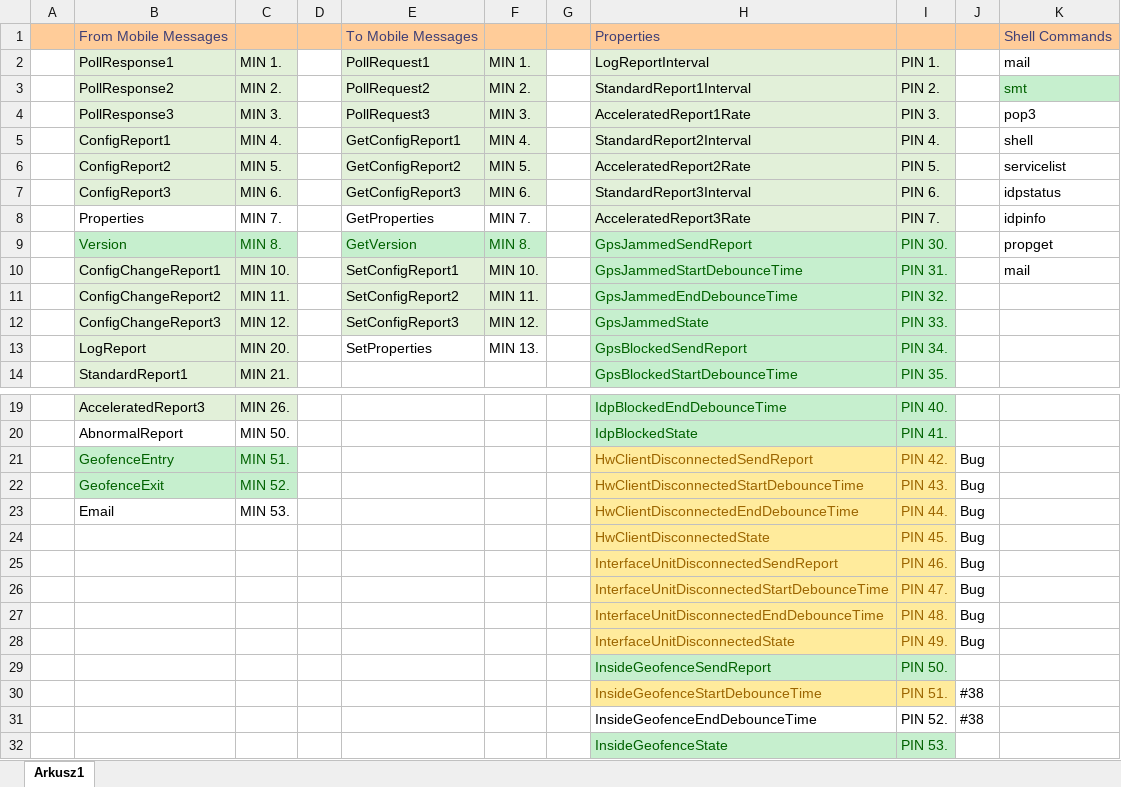
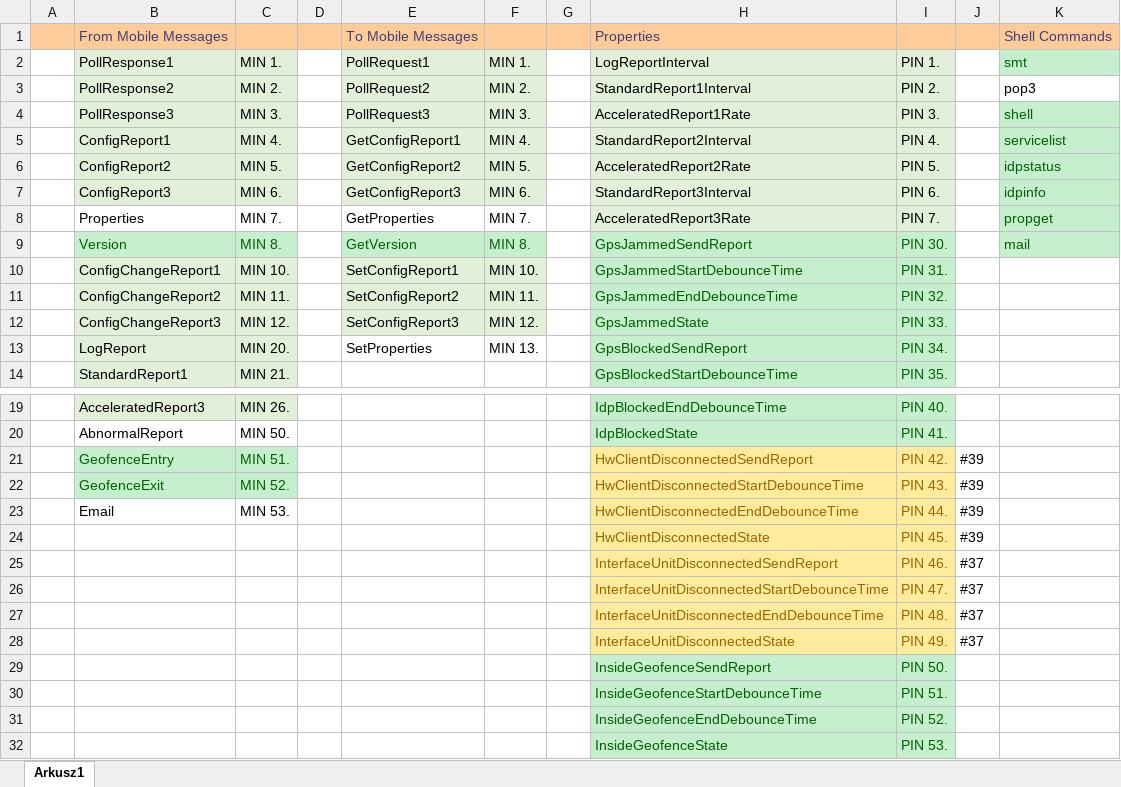
Before and after one commit to afarran/swm2m_vms_tests, an Excel workbook: TestCoverage.xlsx, sheet Arkusz1, drawn as a sheet; only a part is shown, gaps mark what is left out; values as stored, in another font and other column widths than the file's, no borders; the diff names each change by its address in the sheet, - before the commit and + after, or states it on an @@ line.

Commit message:
Coverage update

```diff
--- a/TestCoverage.xlsx (sheet Arkusz1)
+++ b/TestCoverage.xlsx (sheet Arkusz1)
-K2: mail
+K2: smt
@@ K2 fill: none → #C6EFCE, text colour: black → #006100 @@
-K3: smt
+K3: pop3
@@ K3 fill: #C6EFCE → none, text colour: #006100 → black @@
-K4: pop3
+K4: shell
@@ K4:K9 fill: none → #C6EFCE, text colour: black → #006100 @@
-K5: shell
+K5: servicelist
-K6: servicelist
+K6: idpstatus
-K7: idpstatus
+K7: idpinfo
-K8: idpinfo
+K8: propget
-K9: propget
+K9: mail
-K10: mail
+K10: (empty)
-J21:J24: Bug
+J21:J24: #39
-J25:J28: Bug
+J25:J28: #37
@@ H30:I30 fill: #FFEB9C → #C6EFCE, text colour: #9C6500 → #006100 @@
-J30:J31: #38
+J30:J31: (empty)
@@ H31:I31 fill: none → #C6EFCE, text colour: black → #006100 @@
```
